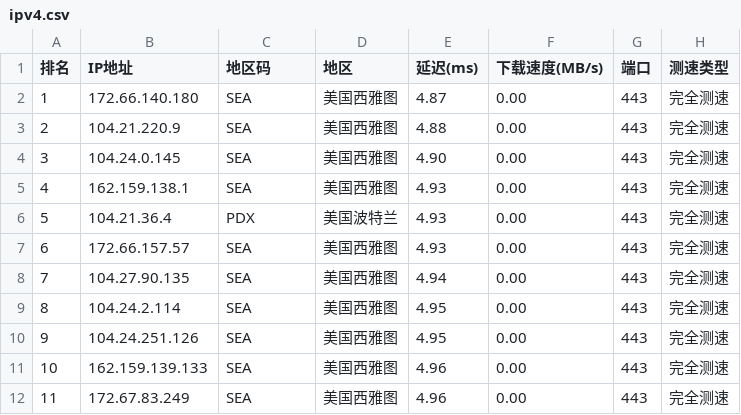
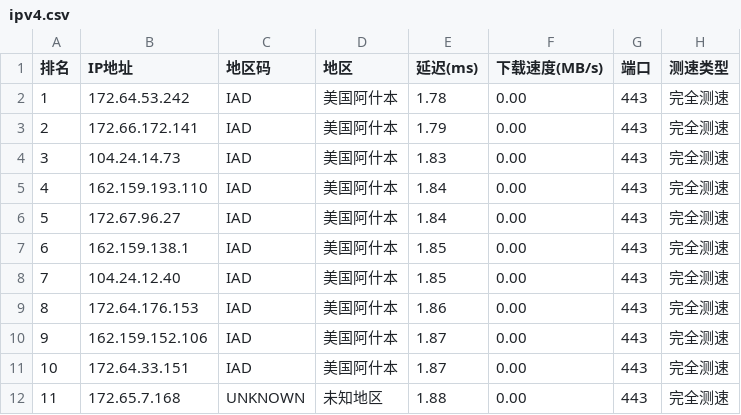
Before and after one commit to ZQ-JACKY/ZQ-CloudFlareScan, a CSV file: ipv4.csv, drawn as a sheet; only a part is shown; the diff covers the shown part only.

```diff
--- a/ipv4.csv
+++ b/ipv4.csv
@@ -1,12 +1,12 @@
 排名,IP地址,地区码,地区,延迟(ms),下载速度(MB/s),端口,测速类型
-1,172.66.140.180,SEA,美国西雅图,4.87,0.00,443,完全测速
-2,104.21.220.9,SEA,美国西雅图,4.88,0.00,443,完全测速
-3,104.24.0.145,SEA,美国西雅图,4.90,0.00,443,完全测速
-4,162.159.138.1,SEA,美国西雅图,4.93,0.00,443,完全测速
-5,104.21.36.4,PDX,美国波特兰,4.93,0.00,443,完全测速
-6,172.66.157.57,SEA,美国西雅图,4.93,0.00,443,完全测速
-7,104.27.90.135,SEA,美国西雅图,4.94,0.00,443,完全测速
-8,104.24.2.114,SEA,美国西雅图,4.95,0.00,443,完全测速
-9,104.24.251.126,SEA,美国西雅图,4.95,0.00,443,完全测速
-10,162.159.139.133,SEA,美国西雅图,4.96,0.00,443,完全测速
-11,172.67.83.249,SEA,美国西雅图,4.96,0.00,443,完全测速
+1,172.64.53.242,IAD,美国阿什本,1.78,0.00,443,完全测速
+2,172.66.172.141,IAD,美国阿什本,1.79,0.00,443,完全测速
+3,104.24.14.73,IAD,美国阿什本,1.83,0.00,443,完全测速
+4,162.159.193.110,IAD,美国阿什本,1.84,0.00,443,完全测速
+5,172.67.96.27,IAD,美国阿什本,1.84,0.00,443,完全测速
+6,162.159.138.1,IAD,美国阿什本,1.85,0.00,443,完全测速
+7,104.24.12.40,IAD,美国阿什本,1.85,0.00,443,完全测速
+8,172.64.176.153,IAD,美国阿什本,1.86,0.00,443,完全测速
+9,162.159.152.106,IAD,美国阿什本,1.87,0.00,443,完全测速
+10,172.64.33.151,IAD,美国阿什本,1.87,0.00,443,完全测速
+11,172.65.7.168,UNKNOWN,未知地区,1.88,0.00,443,完全测速
```
Also changed, not shown: 34 edited cells elsewhere in this file.
